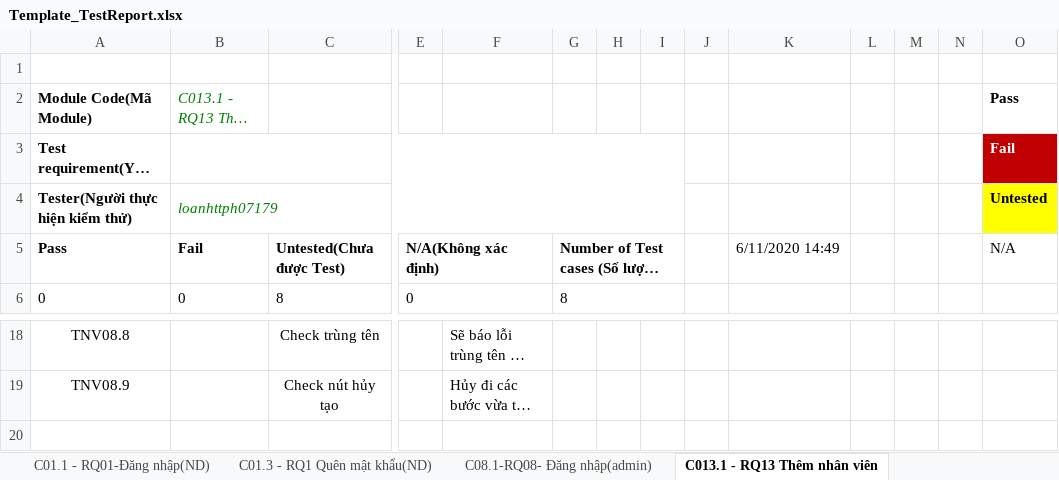
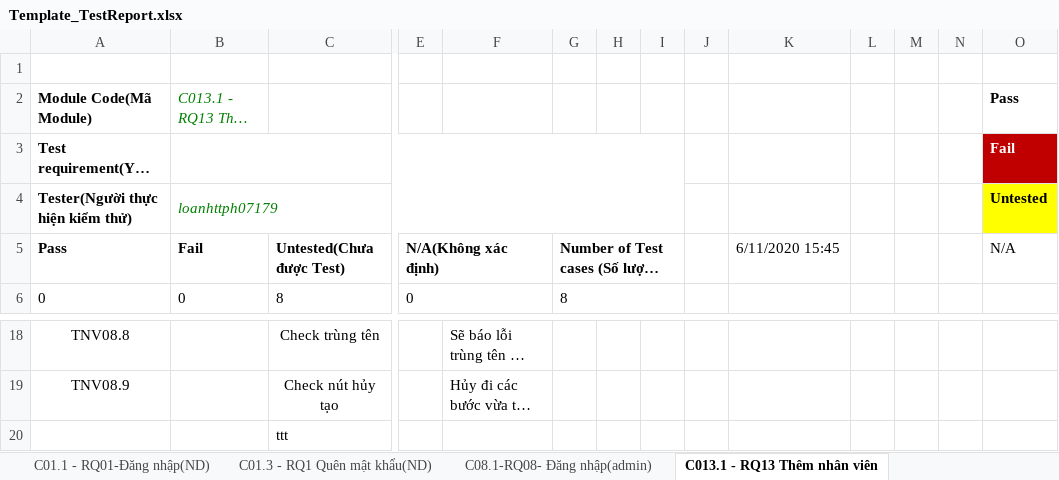
Before and after one commit to NguyenThanhNam2710/NHOM-5-PT14351-MOB-Agile-MOB104-Sever, an Excel workbook: Tester/Template_TestReport.xlsx, sheet C013.1 - RQ13 Thêm nhân viên, drawn as a sheet; only a part is shown, gaps mark what is left out; long unchanged cells end in …; values as stored, in another font and other column widths than the file's, no borders; rows hold the shown columns only; the diff names each change by its address in the sheet, - before the commit and + after, or states it on an @@ line.

Commit message:
xóa file test.xlsx, thêm thông tin file Tester/Template_TestReport.xlsx

```diff
--- a/Tester/Template_TestReport.xlsx (sheet C013.1 - RQ13 Thêm nhân viên)
+++ b/Tester/Template_TestReport.xlsx (sheet C013.1 - RQ13 Thêm nhân viên)
-K5: 6/11/2020 14:49
+K5: 6/11/2020 15:45
+row 20:  |  | ttt
```
Also changed, not shown: sheet Cover (Tổng quan), sheet C013.3-RQ13 Xóa nhân viên, sheet C01.3 - RQ1 Quên mật khẩu(ND), sheet C08.1-RQ08- Đăng nhập(admin), sheet C12.1 - RQ12 Màn hình chính app, sheet C01.1 - RQ01-Đăng nhập(ND), 4 more sheets, charts or pictures, 1 other file.
